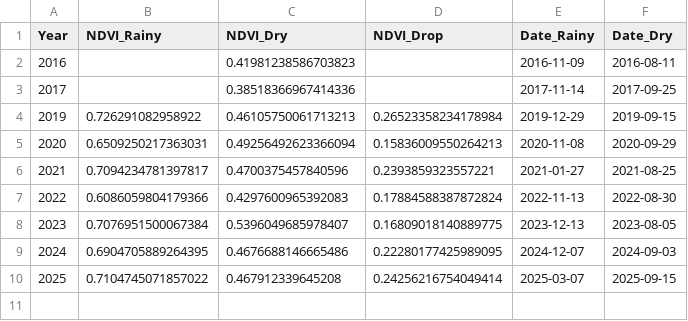
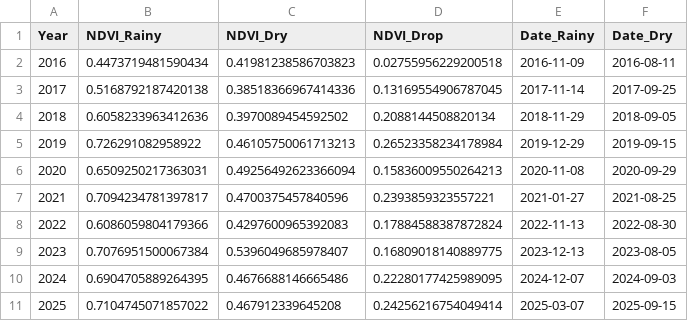
Before and after one commit to maribgama/MultitemporalAnalysis_NDVI, a CSV file: ndvi_valores_finais_tcc.csv, drawn as a sheet.

```diff
--- a/ndvi_valores_finais_tcc.csv
+++ b/ndvi_valores_finais_tcc.csv
@@ -1,4 +1,5 @@
 Year,NDVI_Rainy,NDVI_Dry,NDVI_Drop,Date_Rainy,Date_Dry
-2016,,0.41981238586703823,,2016-11-09,2016-08-11
-2017,,0.38518366967414336,,2017-11-14,2017-09-25
+2016,0.4473719481590434,0.41981238586703823,0.02755956229200518,2016-11-09,2016-08-11
+2017,0.5168792187420138,0.38518366967414336,0.13169554906787045,2017-11-14,2017-09-25
+2018,0.6058233963412636,0.3970089454592502,0.2088144508820134,2018-11-29,2018-09-05
 2019,0.726291082958922,0.46105750061713213,0.26523358234178984,2019-12-29,2019-09-15
```
Also changed, not shown: 2 other files.
